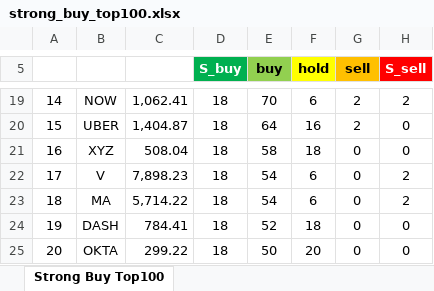
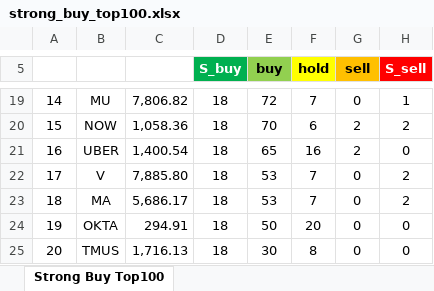
Before and after one commit to yuunseong20-hash/strongbut_top100, an Excel workbook: docs/strong_buy_top100.xlsx, sheet Strong Buy Top100, drawn as a sheet; only a part is shown, gaps mark what is left out; values as stored, in another font and other column widths than the file's, no borders; the diff covers the shown part only; the diff names each change by its address in the sheet, - before the commit and + after, or states it on an @@ line.

```diff
--- a/docs/strong_buy_top100.xlsx (sheet Strong Buy Top100)
+++ b/docs/strong_buy_top100.xlsx (sheet Strong Buy Top100)
-B19: NOW
+B19: MU
-C19: 1,062.41
+C19: 7,806.82
-E19 (buy): 70
+E19 (buy): 72
-F19 (hold): 6
+F19 (hold): 7
-G19 (sell): 2
+G19 (sell): 0
-H19 (S_sell): 2
+H19 (S_sell): 1
-B20: UBER
+B20: NOW
-C20: 1,404.87
+C20: 1,058.36
-E20 (buy): 64
+E20 (buy): 70
-F20 (hold): 16
+F20 (hold): 6
-H20 (S_sell): 0
+H20 (S_sell): 2
-B21: XYZ
+B21: UBER
-C21: 508.04
+C21: 1,400.54
-E21 (buy): 58
+E21 (buy): 65
-F21 (hold): 18
+F21 (hold): 16
-G21 (sell): 0
+G21 (sell): 2
-C22: 7,898.23
+C22: 7,885.80
-E22:E23 (buy): 54
+E22:E23 (buy): 53
-F22:F23 (hold): 6
+F22:F23 (hold): 7
-C23: 5,714.22
+C23: 5,686.17
-B24: DASH
+B24: OKTA
-C24: 784.41
+C24: 294.91
-E24 (buy): 52
+E24 (buy): 50
-F24 (hold): 18
+F24 (hold): 20
-B25: OKTA
+B25: TMUS
-C25: 299.22
+C25: 1,716.13
-E25 (buy): 50
+E25 (buy): 30
-F25 (hold): 20
+F25 (hold): 8
```
Also changed, not shown: 368 edited cells elsewhere in this sheet, 2 other files.
